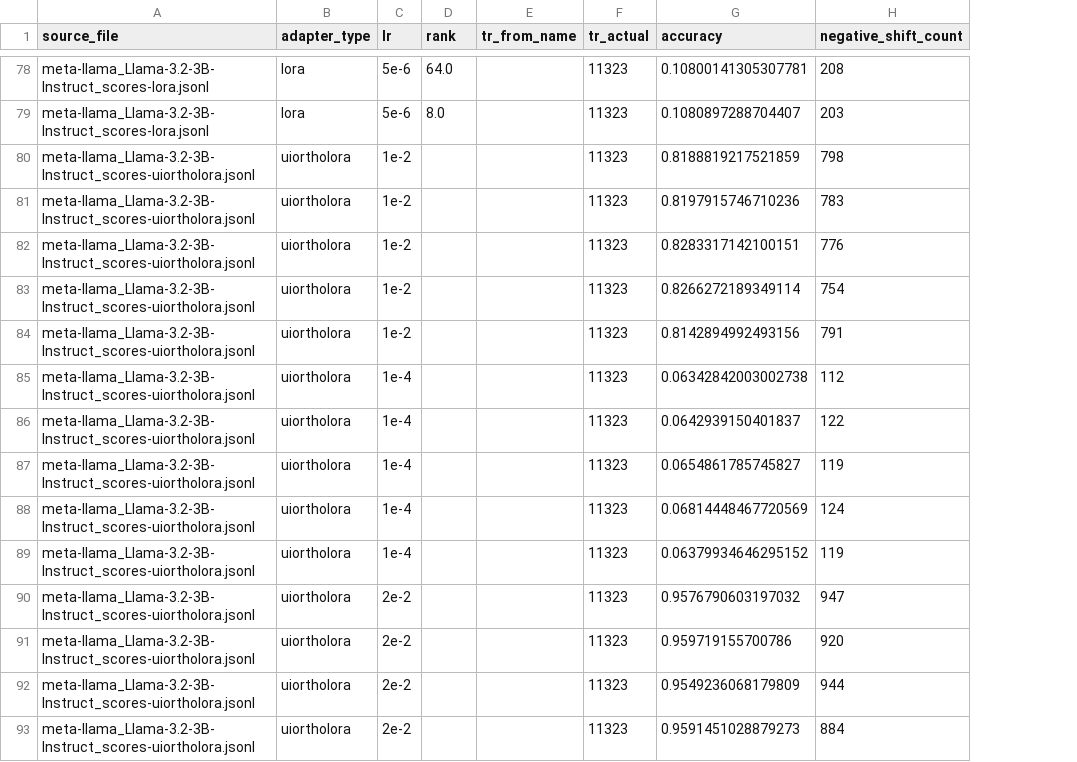
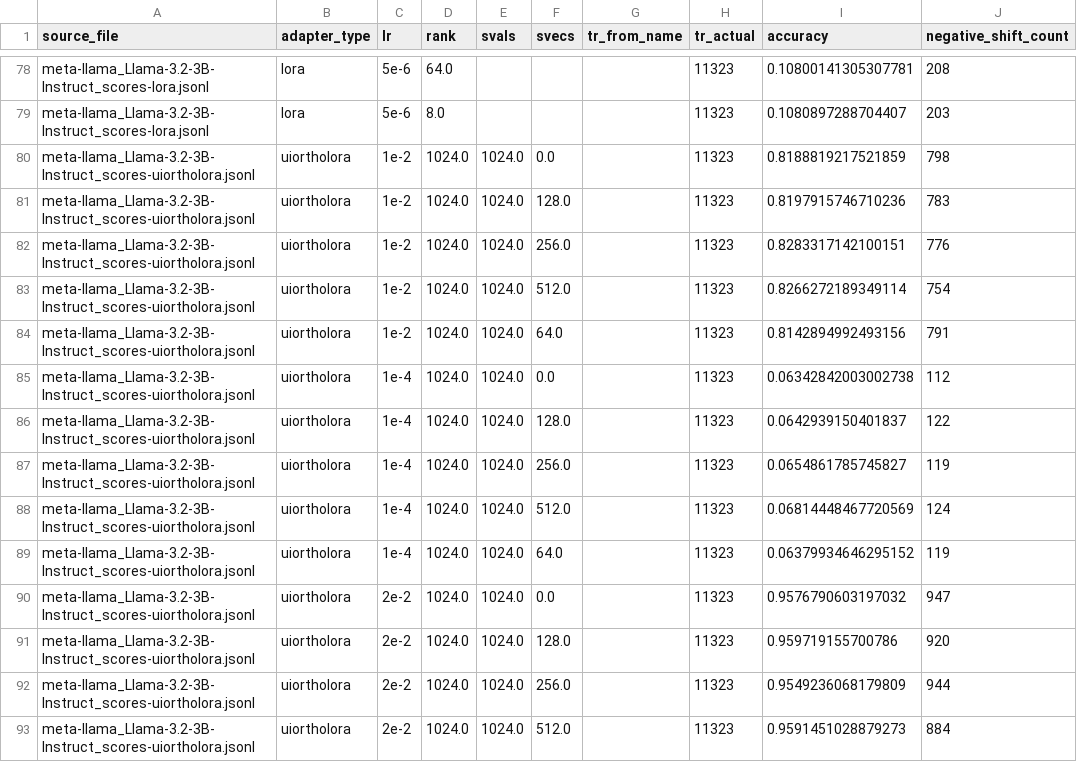
Before and after one commit to Guy-Bilitski/UIOrthoLoRA, a CSV file: notebooks/tuner_knowledge/src/analysis/adapters_results/hotpotqa/threshold_0.8/llama-3b.csv, drawn as a sheet; only a part is shown, gaps mark what is left out; the diff covers the shown part only; the diff names each change by its address in the sheet, - before the commit and + after, or states it on an @@ line.

```diff
--- a/notebooks/tuner_knowledge/src/analysis/adapters_results/hotpotqa/threshold_0.8/llama-3b.csv
+++ b/notebooks/tuner_knowledge/src/analysis/adapters_results/hotpotqa/threshold_0.8/llama-3b.csv
+column E (svals), rows 80-93: all 1024.0
+column F (svecs), rows 80-93: 0.0 | 128.0 | 256.0 | 512.0 | 64.0 | 0.0 | 128.0 | 256.0 | 512.0 | 64.0 | 0.0 | 128.0 | 256.0 | 512.0
-D80:D93 (rank): (empty)
+D80:D93 (rank): 1024.0
```
Also changed, not shown: 33 edited cells elsewhere in this file, notebooks/tuner_knowledge/src/analysis/adapters_results/hotpotqa/bigbench_summary.csv, notebooks/tuner_knowledge/src/analysis/adapters_results/hotpotqa/mmlu_summary.csv, 12 other files.
